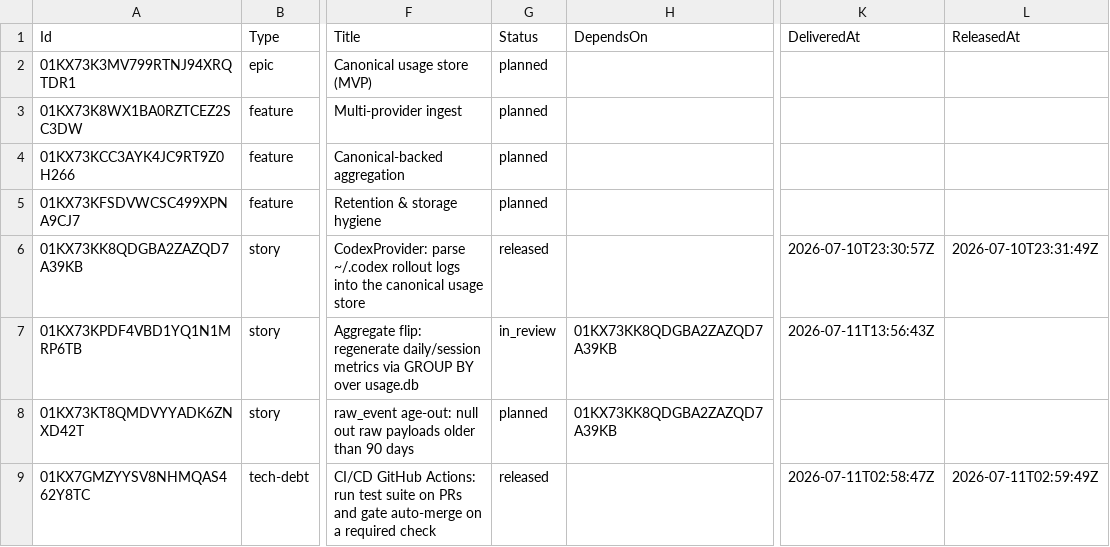
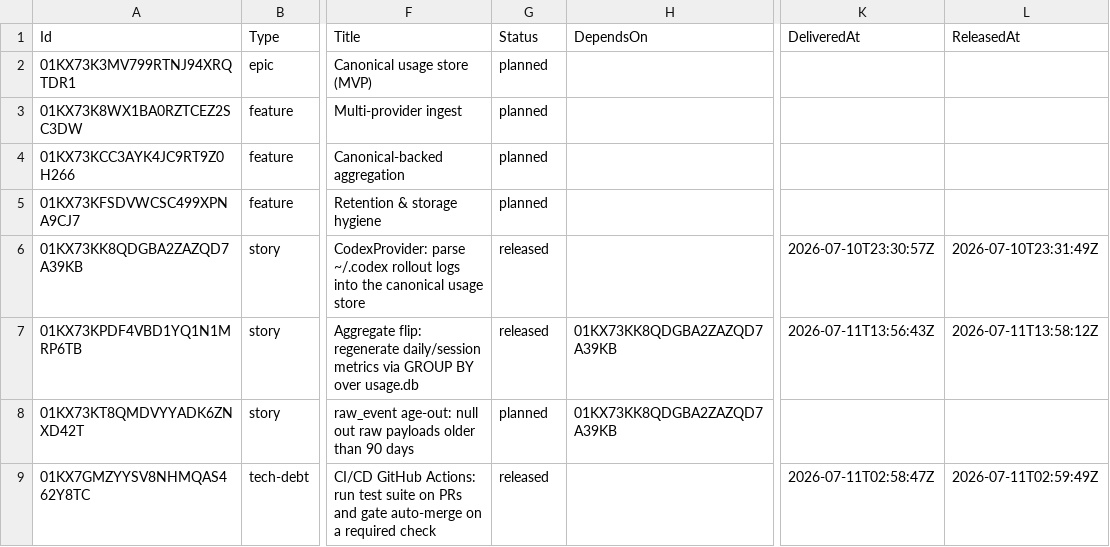
Before and after one commit to DecoupledLogic/traceyield, a CSV file: roadmap.csv, drawn as a sheet; only a part is shown, gaps mark what is left out; the diff names each change by its address in the sheet, - before the commit and + after, or states it on an @@ line.

Commit message:
chore(roadmap): E1-F2-S1 released (PR #4)

```diff
--- a/roadmap.csv
+++ b/roadmap.csv
-G7 (Status): in_review
+G7 (Status): released
-L7 (ReleasedAt): (empty)
+L7 (ReleasedAt): 2026-07-11T13:58:12Z
```
Also changed, not shown: 1 other file.
